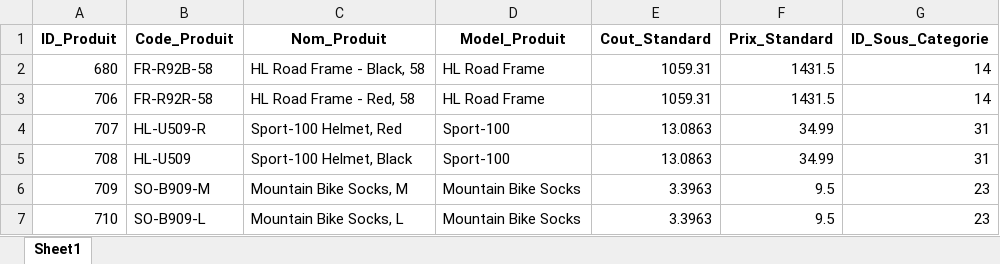
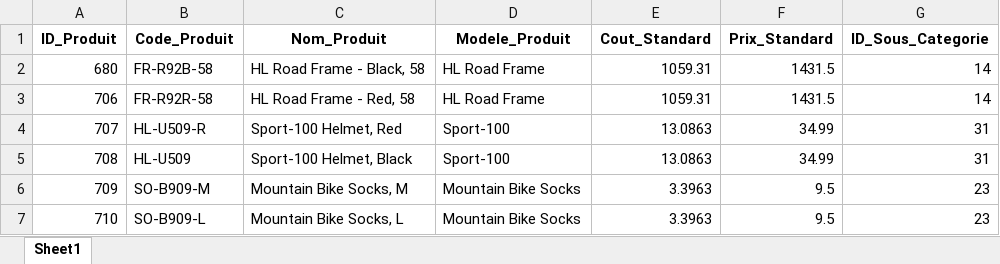
Before and after one commit to thebenimou/Power-BI-Training, an Excel workbook: produits.xlsx, sheet Sheet1, drawn as a sheet; only a part is shown; values as stored, in another font and other column widths than the file's, no borders; the diff names each change by its address in the sheet, - before the commit and + after, or states it on an @@ line.

```diff
--- a/produits.xlsx (sheet Sheet1)
+++ b/produits.xlsx (sheet Sheet1)
-D1: Model_Produit
+D1: Modele_Produit
```
Also changed, not shown: clients.xlsx, 1 other file.
